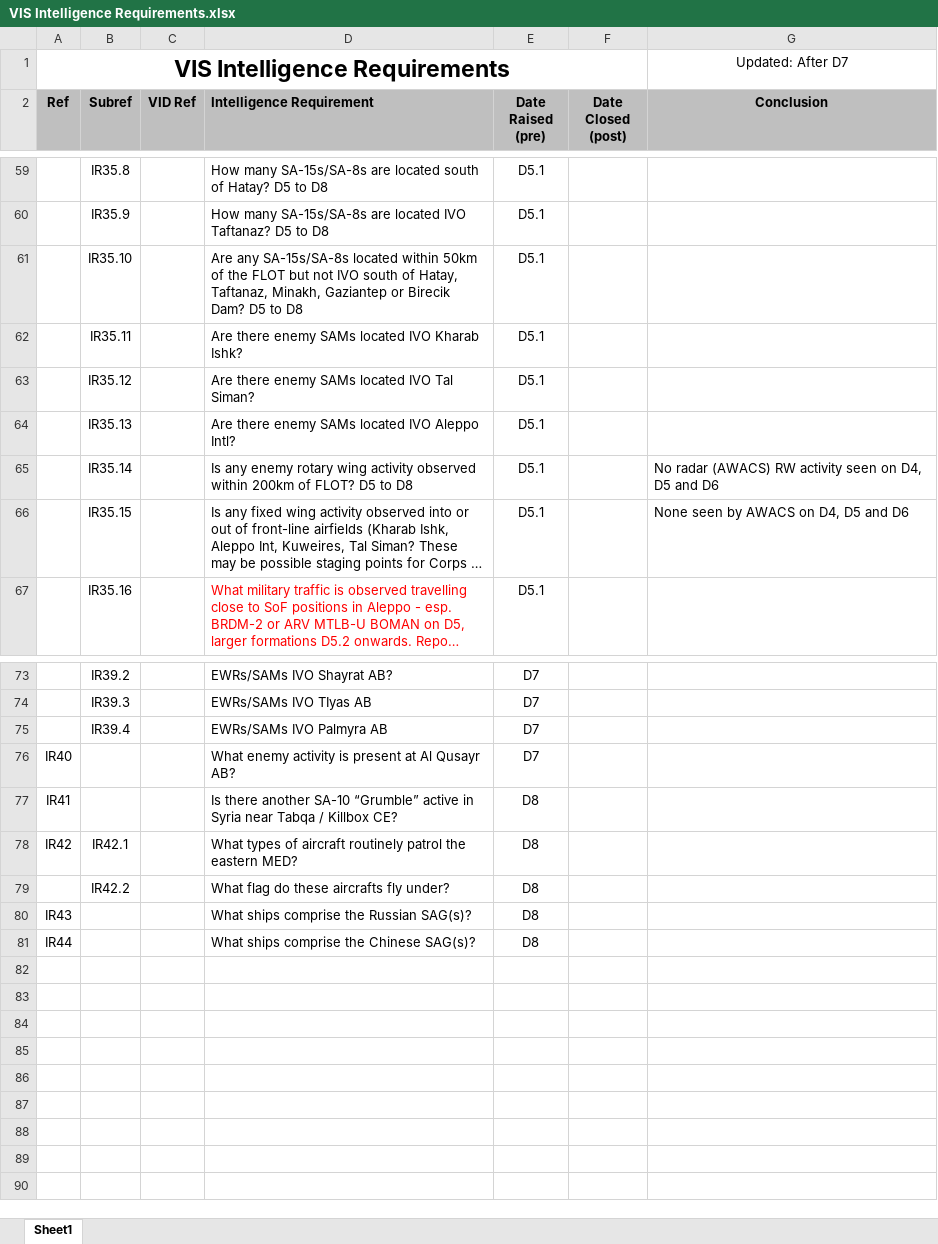
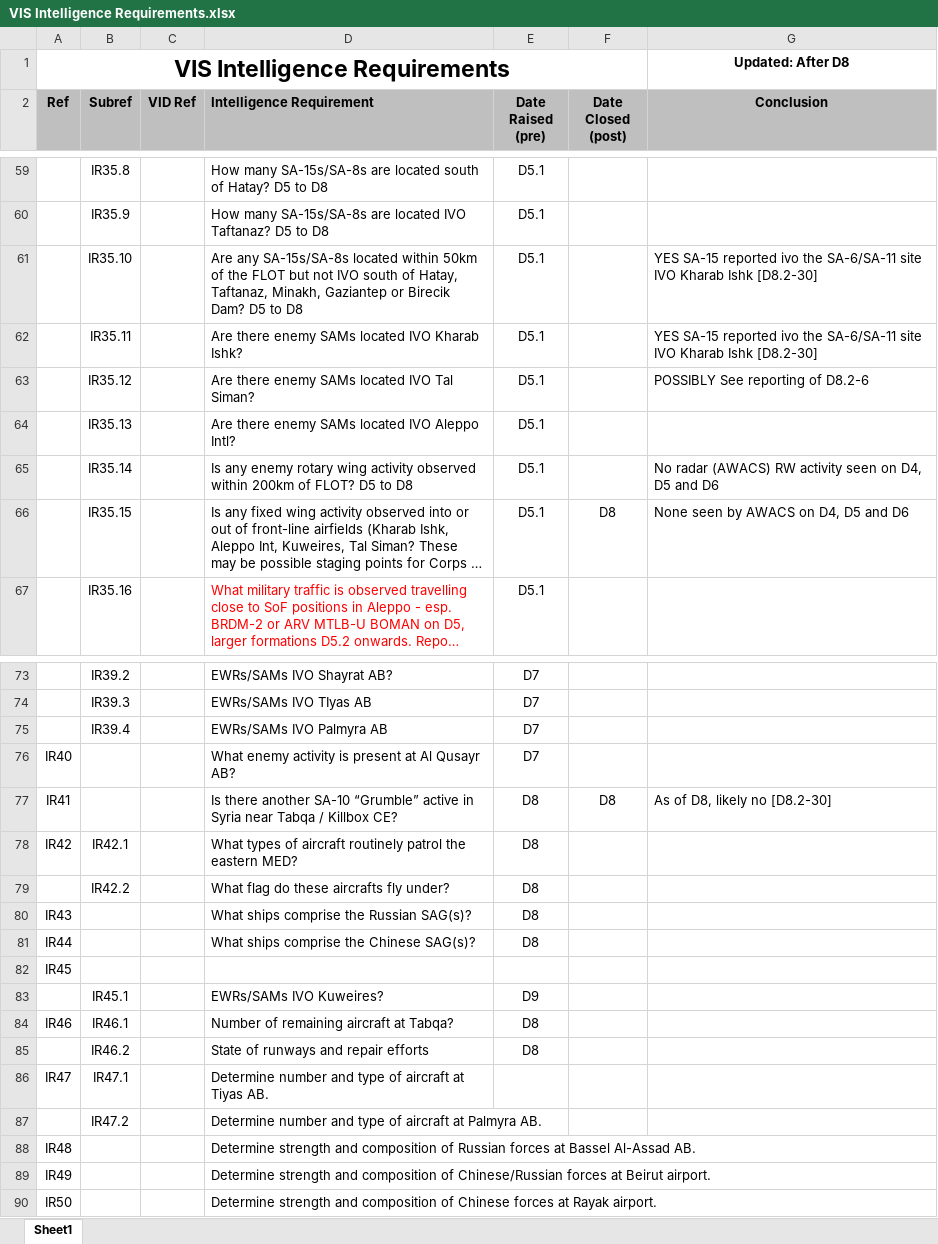
Before and after one commit to 132nd-vWing/OPAR-Brief, an Excel workbook: INTELLIGENCE/VIS/VIS Intelligence Requirements.xlsx, sheet Sheet1, drawn as a sheet; only a part is shown, gaps mark what is left out; long unchanged cells end in …; values as stored, in another font and other column widths than the file's, no borders; conditional formats not drawn; the diff covers the shown part only; the diff names each change by its address in the sheet, - before the commit and + after, or states it on an @@ line.

```diff
--- a/INTELLIGENCE/VIS/VIS Intelligence Requirements.xlsx (sheet Sheet1)
+++ b/INTELLIGENCE/VIS/VIS Intelligence Requirements.xlsx (sheet Sheet1)
-G1 (Conclusion): Updated: After D7
+G1 (Conclusion): Updated: After D8
-G1 bold: off
+G1 bold: on
-G61:G62 (Conclusion): (empty)
+G61:G62 (Conclusion): YES SA-15 reported ivo the SA-6/SA-11 site IVO Kharab Ishk [D8.2-30]
-G63 (Conclusion): (empty)
+G63 (Conclusion): POSSIBLY See reporting of D8.2-6
-F66 (Date Closed (post)): (empty)
+F66 (Date Closed (post)): D8
-F77 (Date Closed (post)): (empty)
+F77 (Date Closed (post)): D8
-G77 (Conclusion): (empty)
+G77 (Conclusion): As of D8, likely no [D8.2-30]
+row 82: IR45
+row 83:  | IR45.1 |  | EWRs/SAMs IVO Kuweires? | D9
+row 84: IR46 | IR46.1 |  | Number of remaining aircraft at Tabqa? | D8
+row 85:  | IR46.2 |  | State of runways and repair efforts | D8
+row 86: IR47 | IR47.1 |  | Determine number and type of aircraft at Tiyas AB.
+row 87:  | IR47.2 |  | Determine number and type of aircraft at Palmyra AB.
+row 88: IR48 |  |  | Determine strength and composition of Russian forces at Bassel Al-Assad AB.
+row 89: IR49 |  |  | Determine strength and composition of Chinese/Russian forces at Beirut airport.
+row 90: IR50 |  |  | Determine strength and composition of Chinese forces at Rayak airport.
```
Also changed, not shown: 1 edited cell elsewhere in this sheet, 8 other files.
